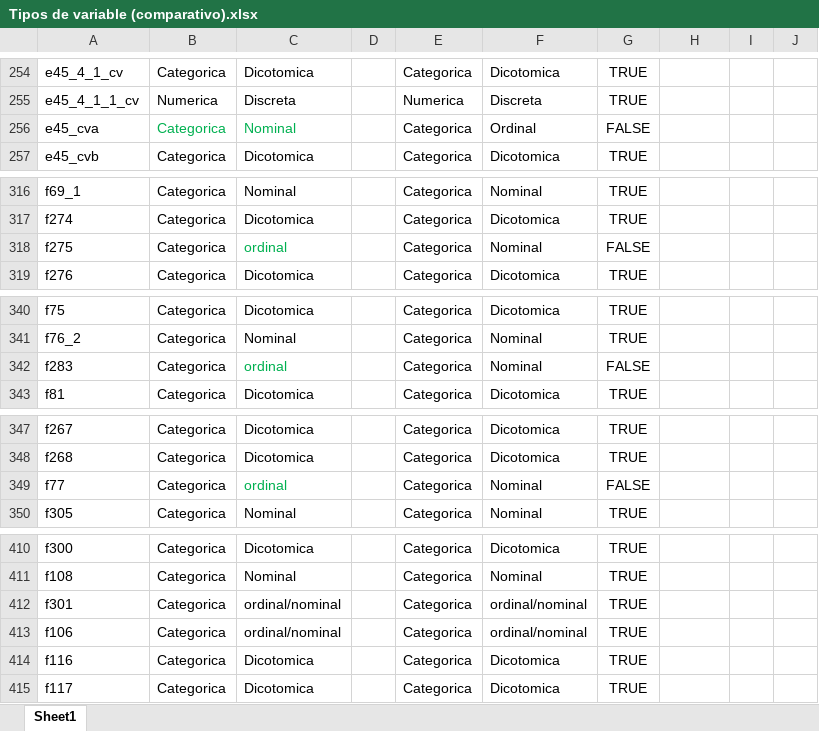
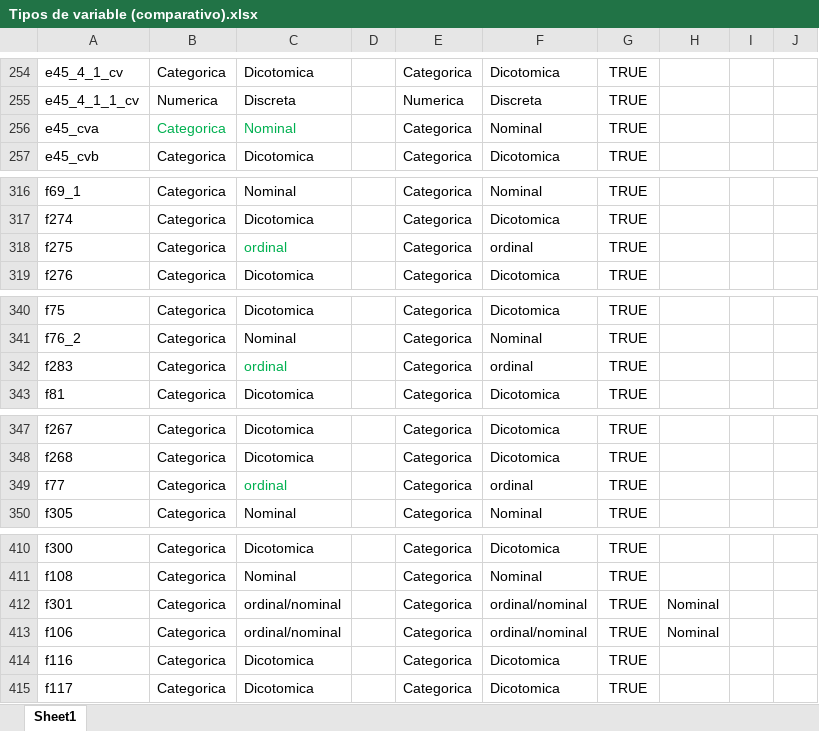
Before and after one commit to agustinheberling/UM-Tesis, an Excel workbook: Tipos de variable (comparativo).xlsx, sheet Sheet1, drawn as a sheet; only a part is shown, gaps mark what is left out; values as stored, in another font and other column widths than the file's, no borders; the diff covers the shown part only; the diff names each change by its address in the sheet, - before the commit and + after, or states it on an @@ line.

```diff
--- a/Tipos de variable (comparativo).xlsx (sheet Sheet1)
+++ b/Tipos de variable (comparativo).xlsx (sheet Sheet1)
-F256: Ordinal
+F256: Nominal
-G256: FALSE
+G256: TRUE
-F318: Nominal
+F318: ordinal
-G318: FALSE
+G318: TRUE
-F342: Nominal
+F342: ordinal
-G342: FALSE
+G342: TRUE
-F349: Nominal
+F349: ordinal
-G349: FALSE
+G349: TRUE
-H412:H413: (empty)
+H412:H413: Nominal
```
Also changed, not shown: 1 added row, 1 removed row, 33 edited cells and cell formats elsewhere in this sheet, 1 other file.
